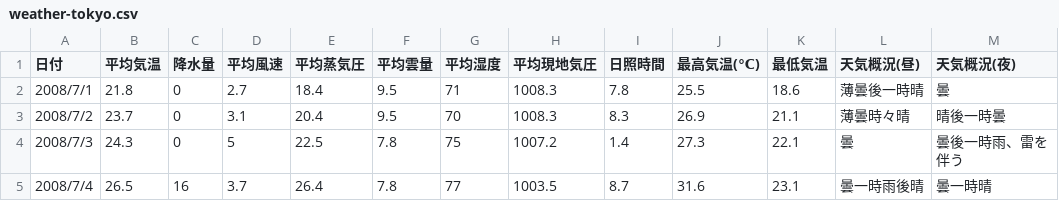
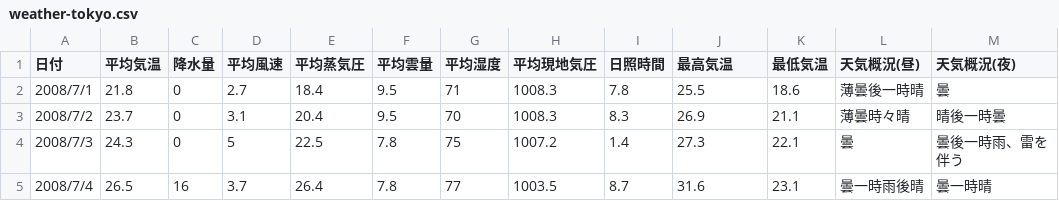
Before and after one commit to 2lu3/ai-watch-data, a CSV file: weather-tokyo.csv, drawn as a sheet; only a part is shown.

Commit message:
fixed column name

```diff
--- a/weather-tokyo.csv
+++ b/weather-tokyo.csv
@@ -1,2 +1,2 @@
-日付,平均気温,降水量,平均風速,平均蒸気圧,平均雲量,平均湿度,平均現地気圧,日照時間,最高気温(℃),最低気温,天気概況(昼),天気概況(夜)
+日付,平均気温,降水量,平均風速,平均蒸気圧,平均雲量,平均湿度,平均現地気圧,日照時間,最高気温,最低気温,天気概況(昼),天気概況(夜)
 2008/7/1,21.8,0,2.7,18.4,9.5,71,1008.3,7.8,25.5,18.6,薄曇後一時晴,曇
```
